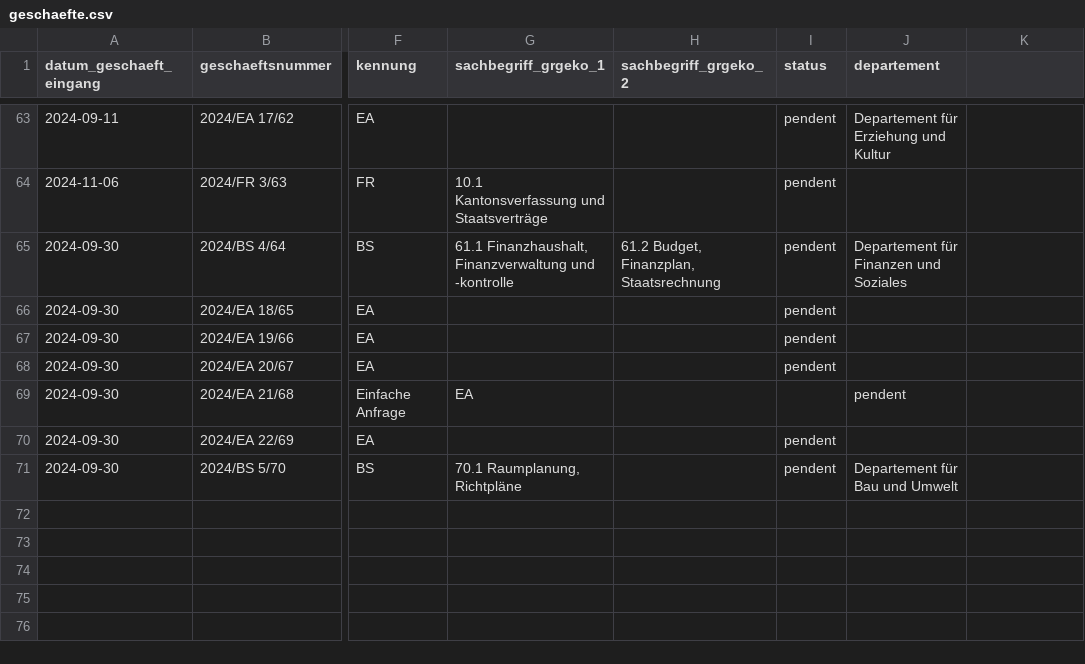
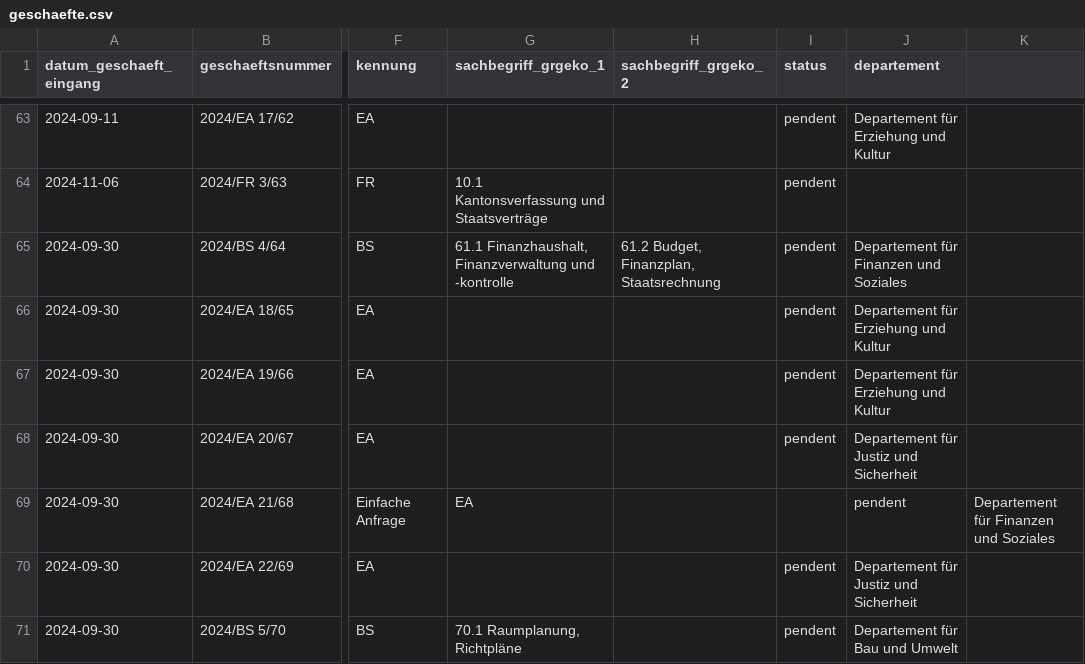
Before and after one commit to ogdtg/vorstossdaten_scrape, a CSV file: geschaefte.csv, drawn as a sheet; only a part is shown, gaps mark what is left out; the diff covers the shown part only; the diff names each change by its address in the sheet, - before the commit and + after, or states it on an @@ line.

```diff
--- a/geschaefte.csv
+++ b/geschaefte.csv
-J66:J67 (departement): (empty)
+J66:J67 (departement): Departement für Erziehung und Kultur
-J68 (departement): (empty)
+J68 (departement): Departement für Justiz und Sicherheit
-K69: (empty)
+K69: Departement für Finanzen und Soziales
-J70 (departement): (empty)
+J70 (departement): Departement für Justiz und Sicherheit
```
Also changed, not shown: 5 added rows and 2 edited cells elsewhere in this file, dokumente.csv, vorstoesser.csv, 1 other file.
